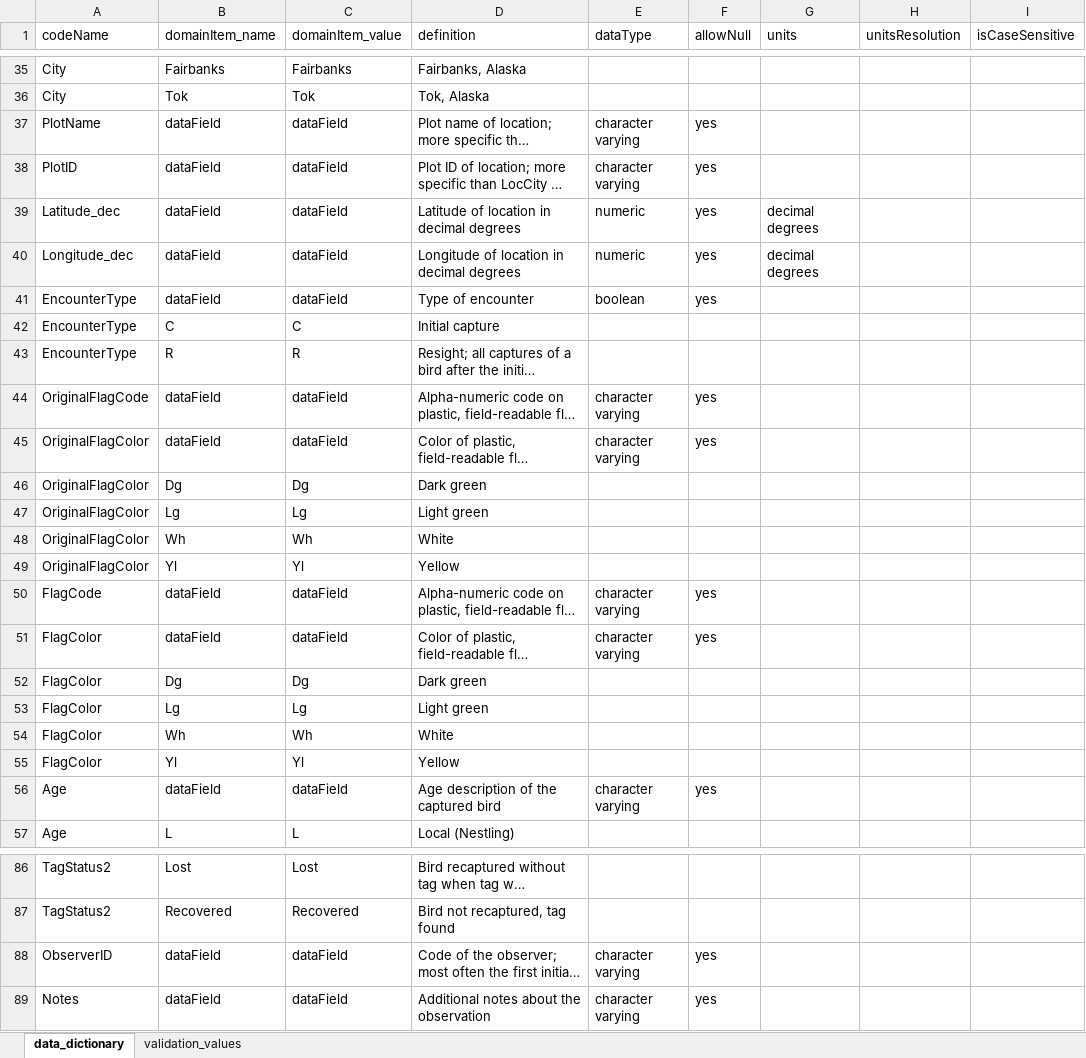
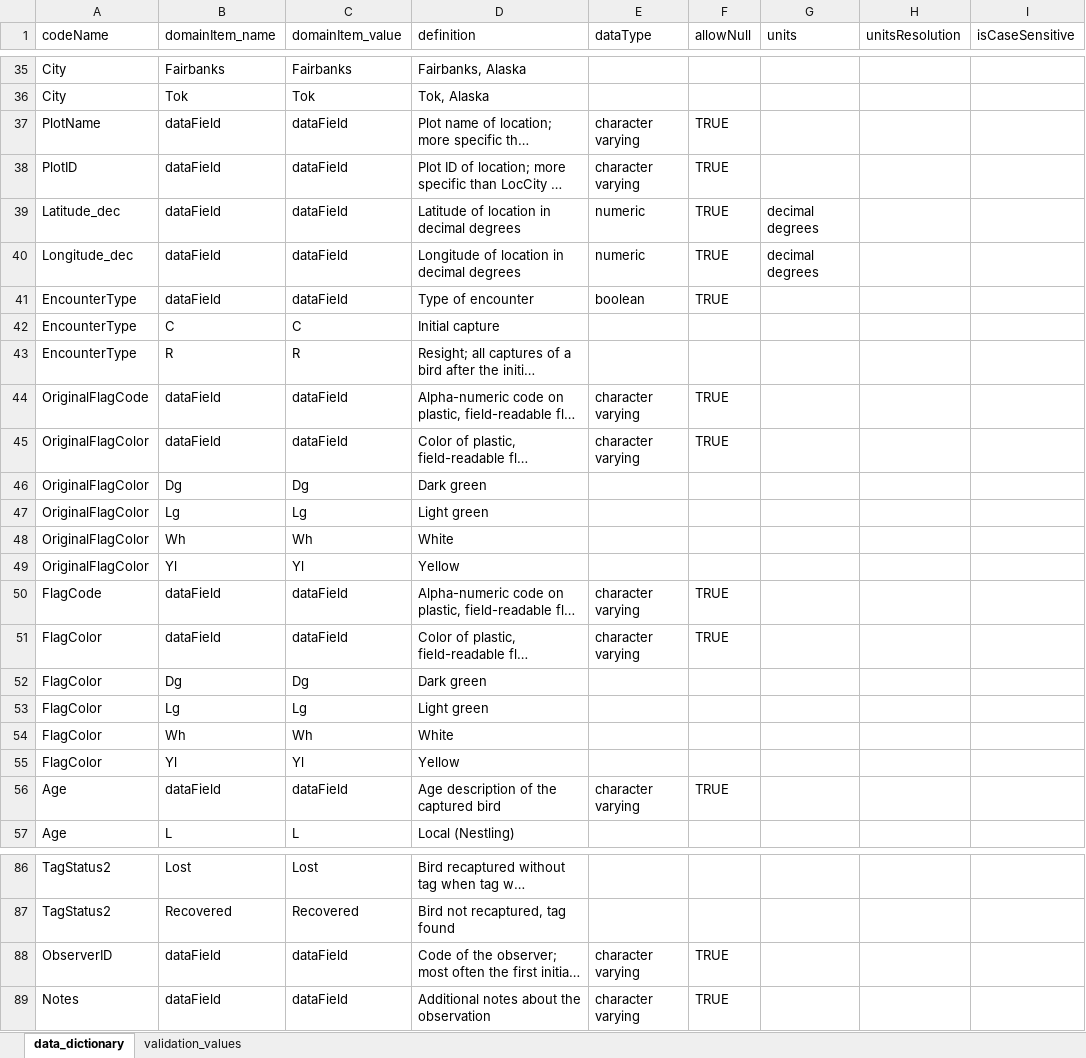
Before and after one commit to hdvincelette/landbird-dp-workflow, an Excel workbook: downloads/Encounters_Dictionary.xlsx, sheet data_dictionary, drawn as a sheet; only a part is shown, gaps mark what is left out; long unchanged cells end in …; values as stored, in another font and other column widths than the file's, no cell formats; the diff covers the shown part only; the diff names each change by its address in the sheet, - before the commit and + after, or states it on an @@ line.

Commit message:
Update Encounters_Dictionary.xlsx

```diff
--- a/downloads/Encounters_Dictionary.xlsx (sheet data_dictionary)
+++ b/downloads/Encounters_Dictionary.xlsx (sheet data_dictionary)
-F37:F41 (allowNull): yes
+F37:F41 (allowNull): TRUE
-F44:F45 (allowNull): yes
+F44:F45 (allowNull): TRUE
-F50:F51 (allowNull): yes
+F50:F51 (allowNull): TRUE
-F56 (allowNull): yes
+F56 (allowNull): TRUE
-F88:F89 (allowNull): yes
+F88:F89 (allowNull): TRUE
```
Also changed, not shown: 15 edited cells elsewhere in this sheet, cell formats.
